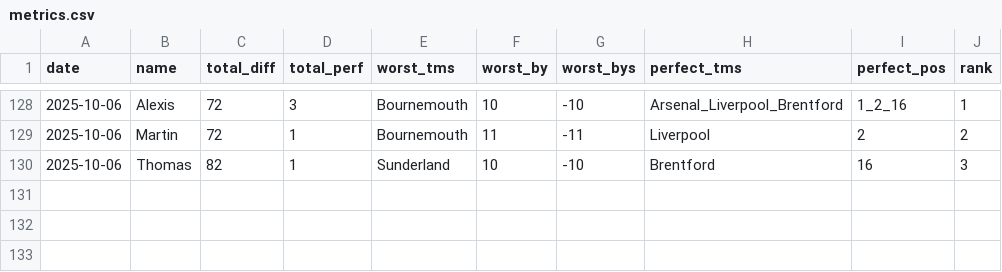
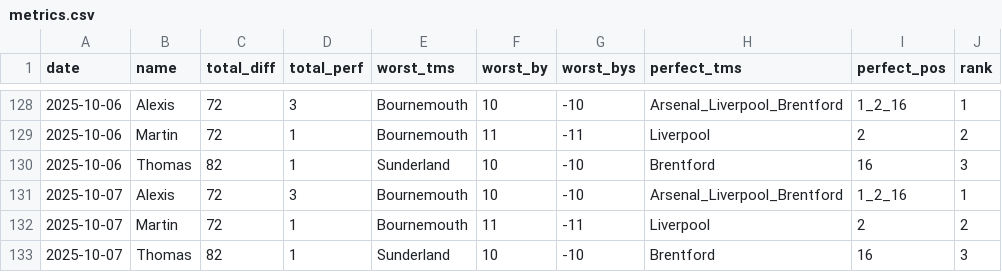
Before and after one commit to martinbog19/pl-preds, a CSV file: data/metrics.csv, drawn as a sheet; only a part is shown, gaps mark what is left out.

```diff
--- a/data/metrics.csv
+++ b/data/metrics.csv
@@ -130 +130,4 @@ date,name,total_diff,total_perf,worst_tms,worst_by,worst_bys,perfect_tms,perfect
 2025-10-06,Thomas,82,1,Sunderland,10,-10,Brentford,16,3
+2025-10-07,Alexis,72,3,Bournemouth,10,-10,Arsenal_Liverpool_Brentford,1_2_16,1
+2025-10-07,Martin,72,1,Bournemouth,11,-11,Liverpool,2,2
+2025-10-07,Thomas,82,1,Sunderland,10,-10,Brentford,16,3
```
Also changed, not shown: data/standings.csv.
